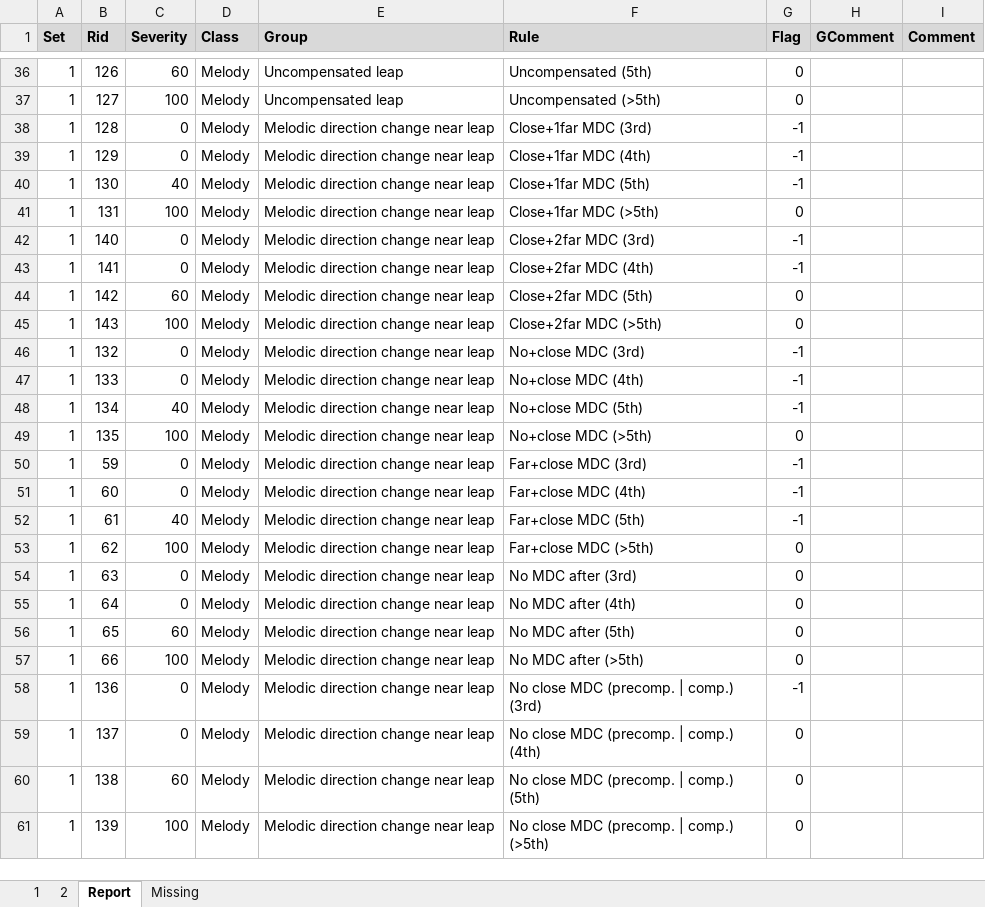
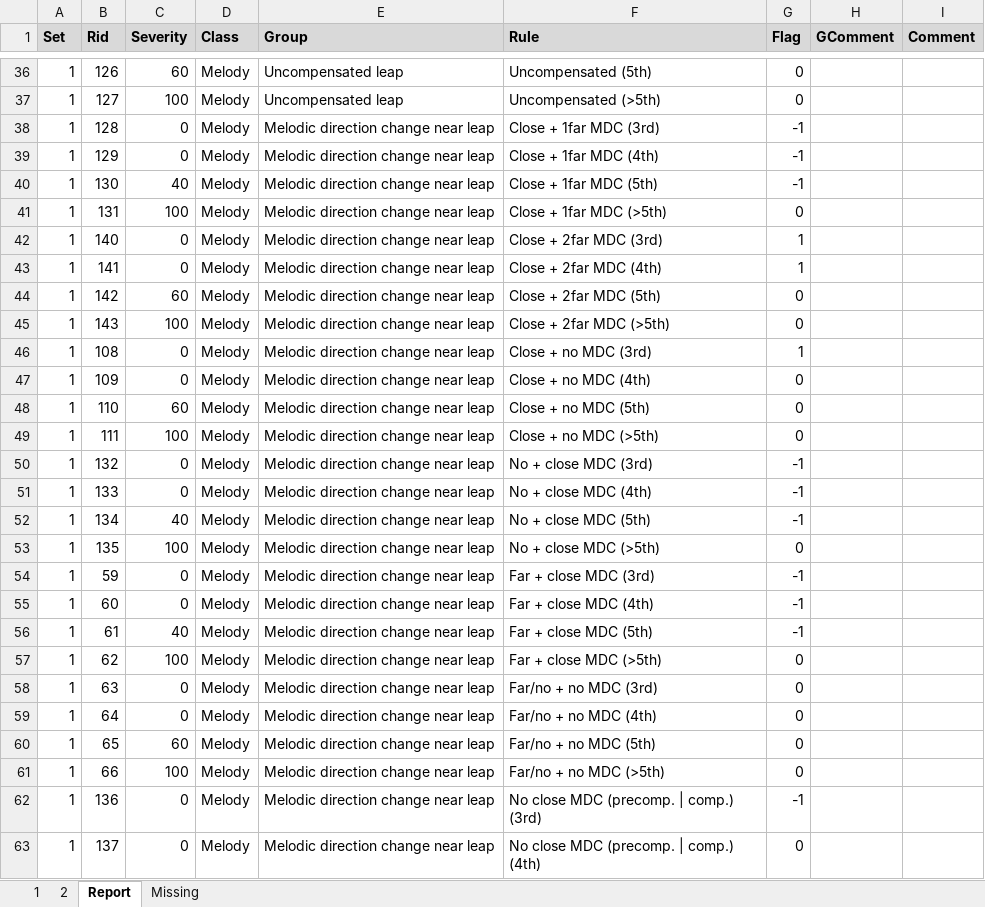
Before and after one commit to rualark/MGen, an Excel workbook: MGen/configs/GenCF1/include/rules.xlsm, sheet Report, drawn as a sheet; only a part is shown, gaps mark what is left out; the shorter side is filled out with more unchanged rows; values as stored, in another font and other column widths than the file's, no borders; addresses are those after the commit; the diff covers the shown part only; the diff names each change by its address in the sheet, - before the commit and + after, or states it on an @@ line.

Commit message:
CF1: Divided "No MDC after" rule into "Close+no" and "Far/no+no". Fixed mdc2 far2 bug (no recognized as far2)

```diff
--- a/MGen/configs/GenCF1/include/rules.xlsm (sheet Report)
+++ b/MGen/configs/GenCF1/include/rules.xlsm (sheet Report)
-F38 (Rule): Close+1far MDC (3rd)
+F38 (Rule): Close + 1far MDC (3rd)
-F39 (Rule): Close+1far MDC (4th)
+F39 (Rule): Close + 1far MDC (4th)
-F40 (Rule): Close+1far MDC (5th)
+F40 (Rule): Close + 1far MDC (5th)
-F41 (Rule): Close+1far MDC (>5th)
+F41 (Rule): Close + 1far MDC (>5th)
-F42 (Rule): Close+2far MDC (3rd)
+F42 (Rule): Close + 2far MDC (3rd)
-G42:G43 (Flag): -1
+G42:G43 (Flag): 1
-F43 (Rule): Close+2far MDC (4th)
+F43 (Rule): Close + 2far MDC (4th)
-F44 (Rule): Close+2far MDC (5th)
+F44 (Rule): Close + 2far MDC (5th)
-F45 (Rule): Close+2far MDC (>5th)
+F45 (Rule): Close + 2far MDC (>5th)
+row 46: 1 | 108 | 0 | Melody | Melodic direction change near leap | Close + no MDC (3rd) | 1
+row 47: 1 | 109 | 0 | Melody | Melodic direction change near leap | Close + no MDC (4th) | 0
+row 48: 1 | 110 | 60 | Melody | Melodic direction change near leap | Close + no MDC (5th) | 0
+row 49: 1 | 111 | 100 | Melody | Melodic direction change near leap | Close + no MDC (>5th) | 0
-F50 (Rule): No+close MDC (3rd)
+F50 (Rule): No + close MDC (3rd)
-F51 (Rule): No+close MDC (4th)
+F51 (Rule): No + close MDC (4th)
-F52 (Rule): No+close MDC (5th)
+F52 (Rule): No + close MDC (5th)
-F53 (Rule): No+close MDC (>5th)
+F53 (Rule): No + close MDC (>5th)
-F54 (Rule): Far+close MDC (3rd)
+F54 (Rule): Far + close MDC (3rd)
-F55 (Rule): Far+close MDC (4th)
+F55 (Rule): Far + close MDC (4th)
-F56 (Rule): Far+close MDC (5th)
+F56 (Rule): Far + close MDC (5th)
-F57 (Rule): Far+close MDC (>5th)
+F57 (Rule): Far + close MDC (>5th)
-F58 (Rule): No MDC after (3rd)
+F58 (Rule): Far/no + no MDC (3rd)
-F59 (Rule): No MDC after (4th)
+F59 (Rule): Far/no + no MDC (4th)
-F60 (Rule): No MDC after (5th)
+F60 (Rule): Far/no + no MDC (5th)
-F61 (Rule): No MDC after (>5th)
+F61 (Rule): Far/no + no MDC (>5th)
```
Also changed, not shown: 4 added rows and 22 edited cells elsewhere in this sheet, sheet 1, sheet 2, sheet Missing, charts or pictures, 5 other files.
